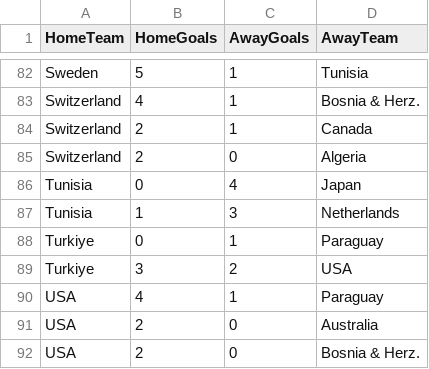
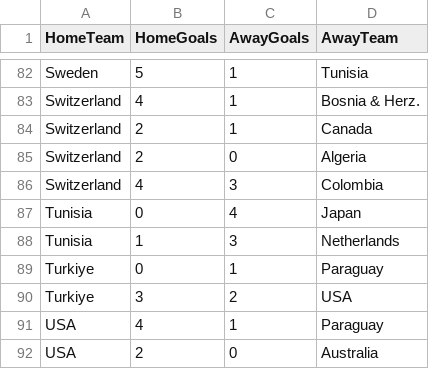
Before and after one commit to shedtaff-dotcom/shedbangers-website, a CSV file: sweepstake/data/results.csv, drawn as a sheet; only a part is shown, gaps mark what is left out; the shorter side is filled out with more unchanged rows.

```diff
--- a/sweepstake/data/results.csv
+++ b/sweepstake/data/results.csv
@@ -85,2 +85,3 @@ Switzerland,2,1,Canada
 Switzerland,2,0,Algeria
+Switzerland,4,3,Colombia
 Tunisia,0,4,Japan
```
